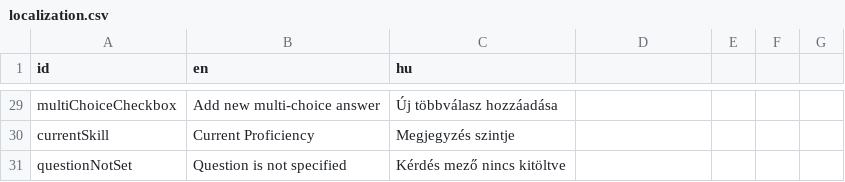
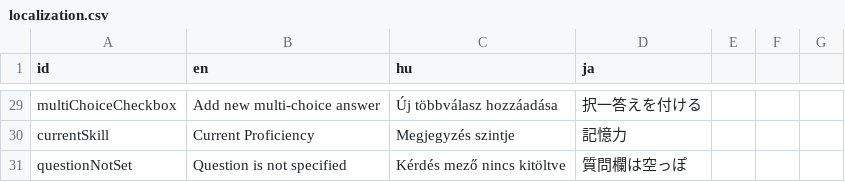
Before and after one commit to RobertKajnak/Langr, a CSV file: Localization/localization.csv, drawn as a sheet; only a part is shown, gaps mark what is left out; the diff covers the shown part only; the diff names each change by its address in the sheet, - before the commit and + after, or states it on an @@ line.

```diff
--- a/Localization/localization.csv
+++ b/Localization/localization.csv
-D1: (empty)
+D1: ja
-D29 (ja): (empty)
+D29 (ja): 択一答えを付ける
-D30 (ja): (empty)
+D30 (ja): 記憶力
-D31 (ja): (empty)
+D31 (ja): 質問欄は空っぽ
```
Also changed, not shown: 33 edited cells elsewhere in this file, 13 other files.
